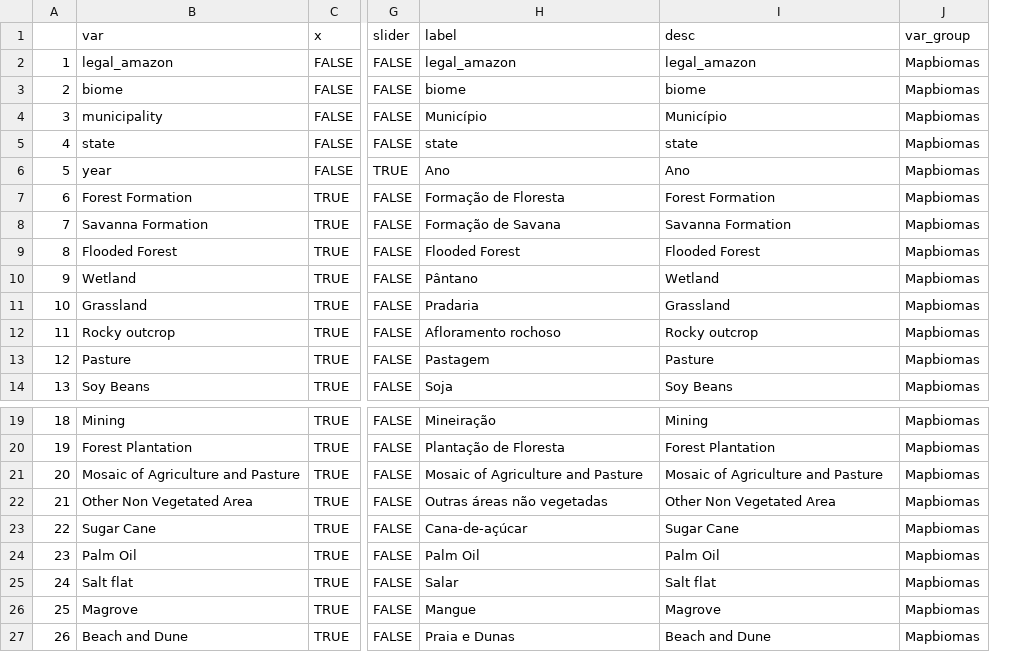
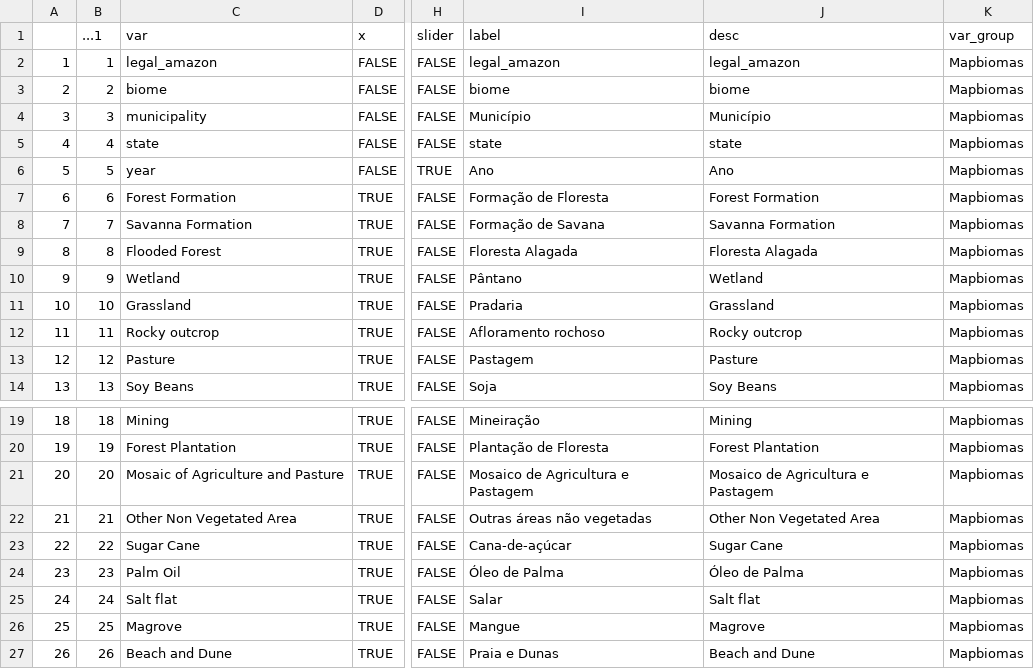
Before and after one commit to datazoompuc/datazoom_viz, a CSV file: data/mapbiomas_cobertura_munic_savana_dic.csv, drawn as a sheet; only a part is shown, gaps mark what is left out; addresses are those after the commit; the diff names each change by its address in the sheet, - before the commit and + after, or states it on an @@ line.

```diff
--- a/data/mapbiomas_cobertura_munic_savana_dic.csv
+++ b/data/mapbiomas_cobertura_munic_savana_dic.csv
+column B (...1), rows 2-14: 1 | 2 | 3 | 4 | 5 | 6 | 7 | 8 | 9 | 10 | 11 | 12 | 13; rows 19-27: 18 | 19 | 20 | 21 | 22 | 23 | 24 | 25 | 26
-I9 (label): Flooded Forest
+I9 (label): Floresta Alagada
-J9 (desc): Flooded Forest
+J9 (desc): Floresta Alagada
-I21 (label): Mosaic of Agriculture and Pasture
+I21 (label): Mosaico de Agricultura e Pastagem
-J21 (desc): Mosaic of Agriculture and Pasture
+J21 (desc): Mosaico de Agricultura e Pastagem
-I24 (label): Palm Oil
+I24 (label): Óleo de Palma
-J24 (desc): Palm Oil
+J24 (desc): Óleo de Palma
```
Also changed, not shown: 2 other files.
